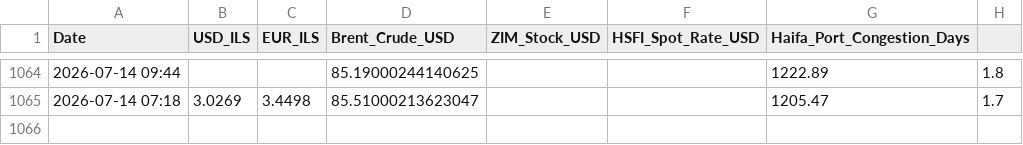
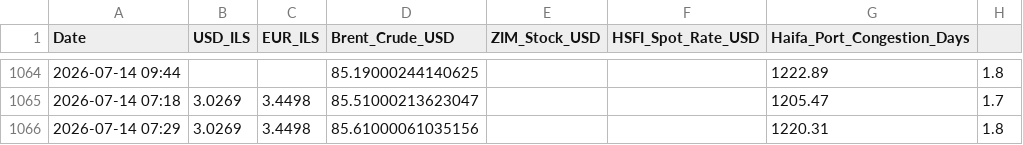
Before and after one commit to AshKatzEm/logistics-cost, a CSV file: shipping_macro_data.csv, drawn as a sheet; only a part is shown, gaps mark what is left out.

```diff
--- a/shipping_macro_data.csv
+++ b/shipping_macro_data.csv
@@ -1065 +1065,2 @@ Date,USD_ILS,EUR_ILS,Brent_Crude_USD,ZIM_Stock_USD,HSFI_Spot_Rate_USD,Haifa_Port
 2026-07-14 07:18,3.0269,3.4498,85.51000213623047,,,1205.47,1.7
+2026-07-14 07:29,3.0269,3.4498,85.61000061035156,,,1220.31,1.8
```
